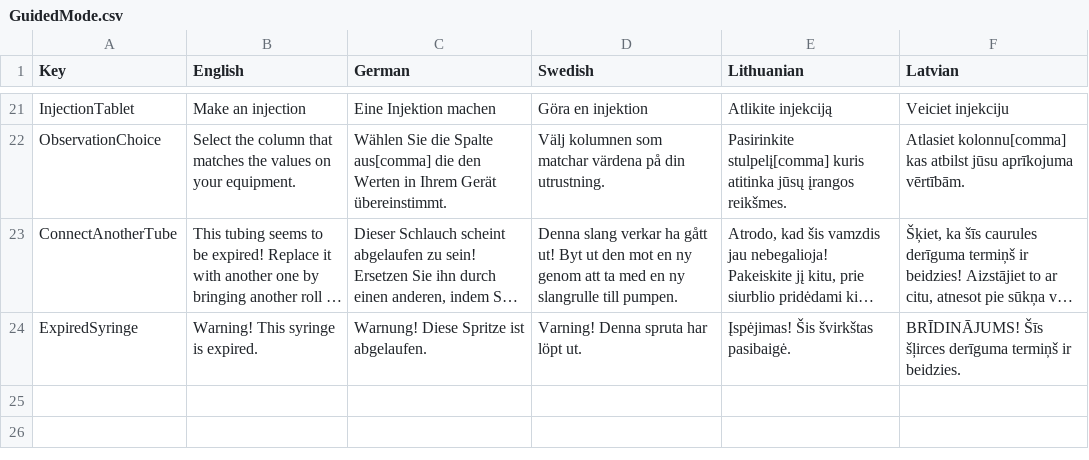
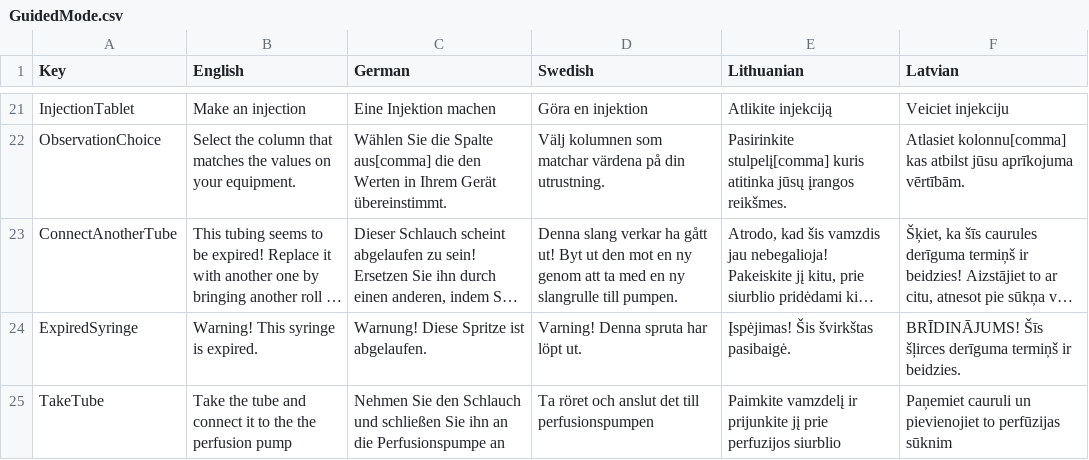
Before and after one commit to XRINTAMT/DTNET, a CSV file: Assets/Resources/Localization/GuidedMode.csv, drawn as a sheet; only a part is shown, gaps mark what is left out; long unchanged cells end in …; the diff names each change by its address in the sheet, - before the commit and + after, or states it on an @@ line.

Commit message:
localize guide

```diff
--- a/Assets/Resources/Localization/GuidedMode.csv
+++ b/Assets/Resources/Localization/GuidedMode.csv
+row 25: TakeTube | Take the tube and connect it to the the perfusion pump | Nehmen Sie den Schlauch und schließen Sie ihn an die Perfusionspumpe an | Ta röret och anslut det till perfusionspumpen | Paimkite vamzdelį ir prijunkite jį prie perfuzijos siurblio | Paņemiet cauruli un pievienojiet to perfūzijas sūknim
```
Also changed, not shown: Assets/Resources/Localization/OutroQuiz.csv, Assets/Resources/Localization/S2P1.csv, 4 other files.
